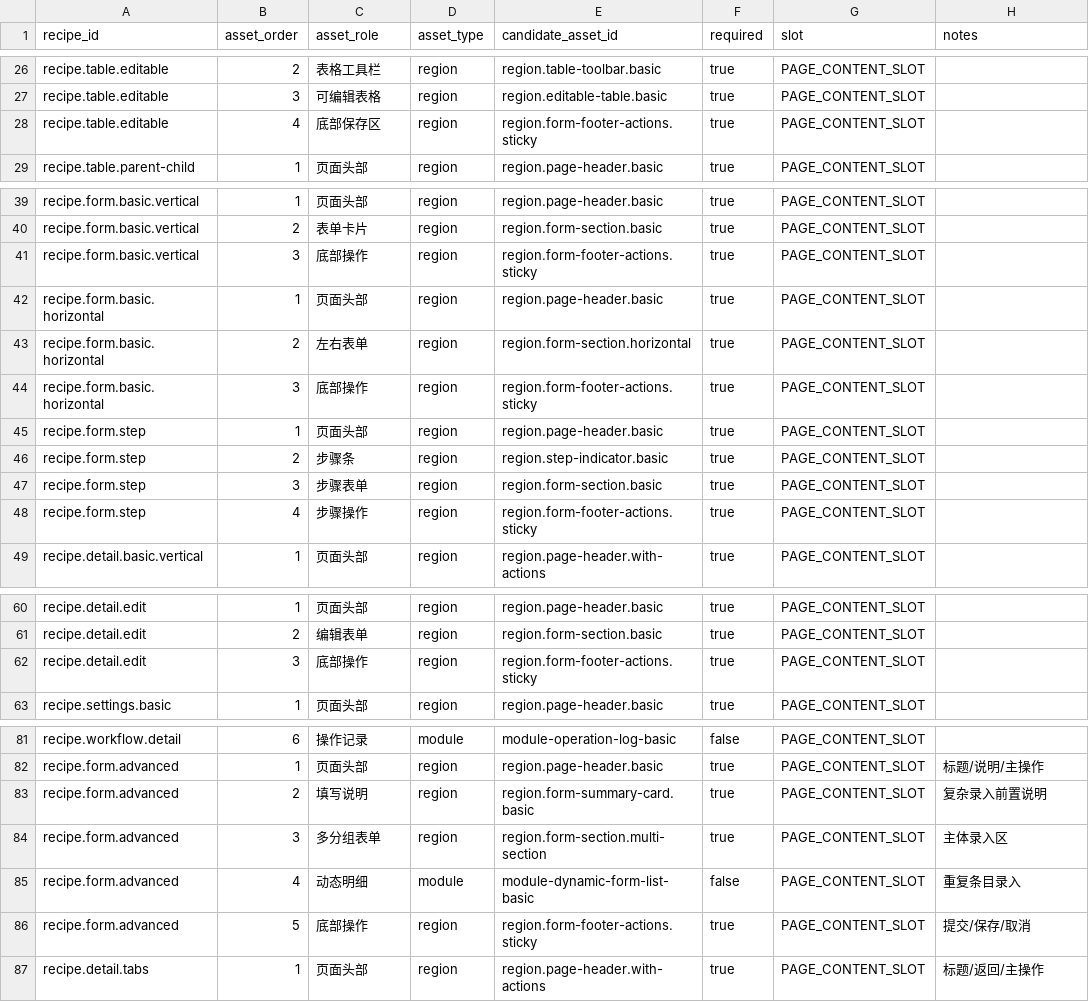
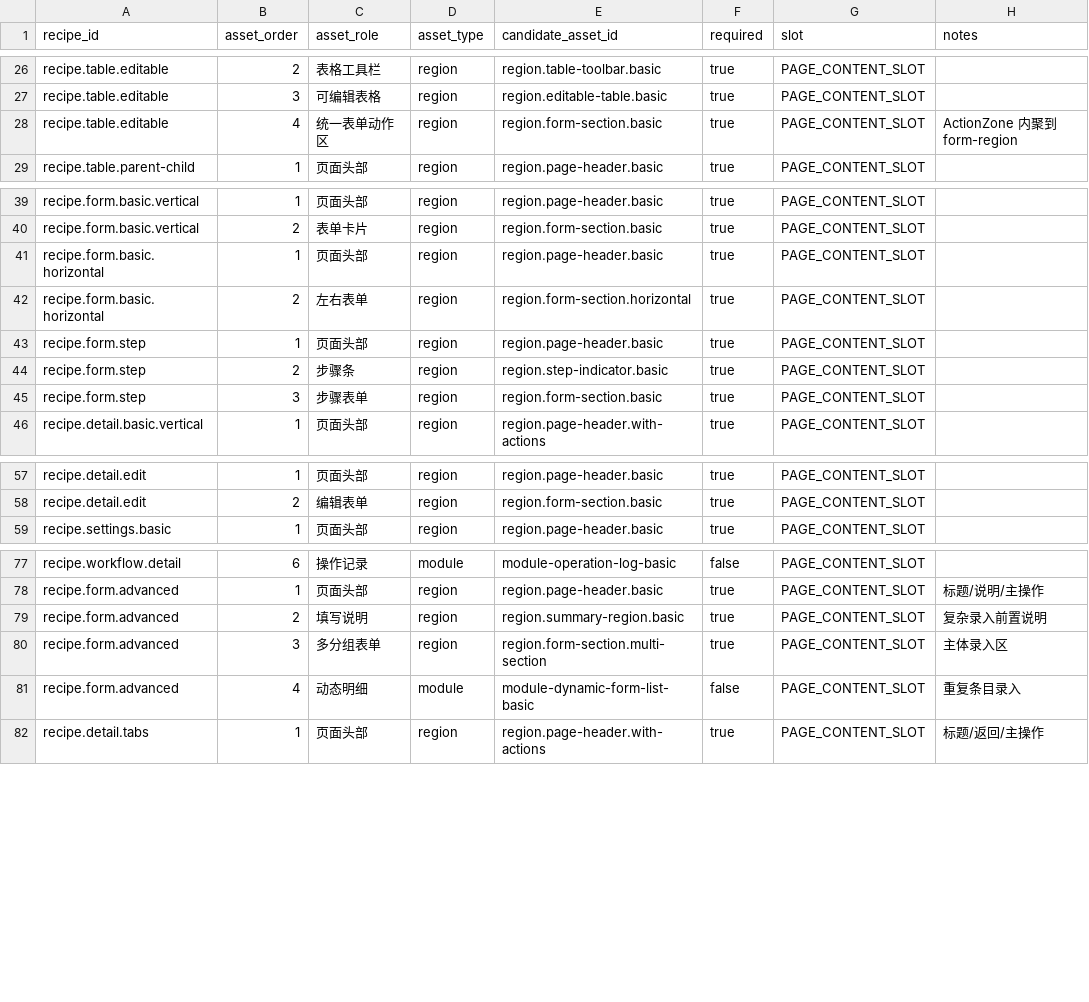
Before and after one commit to A5356263/xft-design, a CSV file: .claude/skills/xft-design/data/content-assets/recipe-asset-map.csv, drawn as a sheet; only a part is shown, gaps mark what is left out.

```diff
--- a/.claude/skills/xft-design/data/content-assets/recipe-asset-map.csv
+++ b/.claude/skills/xft-design/data/content-assets/recipe-asset-map.csv
@@ -27,3 +27,3 @@ recipe.table.editable,2,表格工具栏,region,region.table-toolbar.basic,true,P
 recipe.table.editable,3,可编辑表格,region,region.editable-table.basic,true,PAGE_CONTENT_SLOT,
-recipe.table.editable,4,底部保存区,region,region.form-footer-actions.sticky,true,PAGE_CONTENT_SLOT,
+recipe.table.editable,4,统一表单动作区,region,region.form-section.basic,true,PAGE_CONTENT_SLOT,ActionZone 内聚到 form-region
 recipe.table.parent-child,1,页面头部,region,region.page-header.basic,true,PAGE_CONTENT_SLOT,
@@ -40,6 +40,4 @@ recipe.form.basic.vertical,1,页面头部,region,region.page-header.basic,true,P
 recipe.form.basic.vertical,2,表单卡片,region,region.form-section.basic,true,PAGE_CONTENT_SLOT,
-recipe.form.basic.vertical,3,底部操作,region,region.form-footer-actions.sticky,true,PAGE_CONTENT_SLOT,
 recipe.form.basic.horizontal,1,页面头部,region,region.page-header.basic,true,PAGE_CONTENT_SLOT,
 recipe.form.basic.horizontal,2,左右表单,region,region.form-section.horizontal,true,PAGE_CONTENT_SLOT,
-recipe.form.basic.horizontal,3,底部操作,region,region.form-footer-actions.sticky,true,PAGE_CONTENT_SLOT,
 recipe.form.step,1,页面头部,region,region.page-header.basic,true,PAGE_CONTENT_SLOT,
@@ -47,3 +45,2 @@ recipe.form.step,2,步骤条,region,region.step-indicator.basic,true,PAGE_CONTEN
 recipe.form.step,3,步骤表单,region,region.form-section.basic,true,PAGE_CONTENT_SLOT,
-recipe.form.step,4,步骤操作,region,region.form-footer-actions.sticky,true,PAGE_CONTENT_SLOT,
 recipe.detail.basic.vertical,1,页面头部,region,region.page-header.with-actions,true,PAGE_CONTENT_SLOT,
@@ -61,3 +58,2 @@ recipe.detail.edit,1,页面头部,region,region.page-header.basic,true,PAGE_CONT
 recipe.detail.edit,2,编辑表单,region,region.form-section.basic,true,PAGE_CONTENT_SLOT,
-recipe.detail.edit,3,底部操作,region,region.form-footer-actions.sticky,true,PAGE_CONTENT_SLOT,
 recipe.settings.basic,1,页面头部,region,region.page-header.basic,true,PAGE_CONTENT_SLOT,
@@ -82,6 +78,5 @@ recipe.workflow.detail,6,操作记录,module,module-operation-log-basic,false,PA
 recipe.form.advanced,1,页面头部,region,region.page-header.basic,true,PAGE_CONTENT_SLOT,标题/说明/主操作
-recipe.form.advanced,2,填写说明,region,region.form-summary-card.basic,true,PAGE_CONTENT_SLOT,复杂录入前置说明
+recipe.form.advanced,2,填写说明,region,region.summary-region.basic,true,PAGE_CONTENT_SLOT,复杂录入前置说明
 recipe.form.advanced,3,多分组表单,region,region.form-section.multi-section,true,PAGE_CONTENT_SLOT,主体录入区
 recipe.form.advanced,4,动态明细,module,module-dynamic-form-list-basic,false,PAGE_CONTENT_SLOT,重复条目录入
-recipe.form.advanced,5,底部操作,region,region.form-footer-actions.sticky,true,PAGE_CONTENT_SLOT,提交/保存/取消
 recipe.detail.tabs,1,页面头部,region,region.page-header.with-actions,true,PAGE_CONTENT_SLOT,标题/返回/主操作
```
Also changed, not shown: .claude/skills/xft-design/data/content-assets/asset-keywords.csv, .claude/skills/xft-design/data/content-assets/asset-rules.csv, 23 other files.
